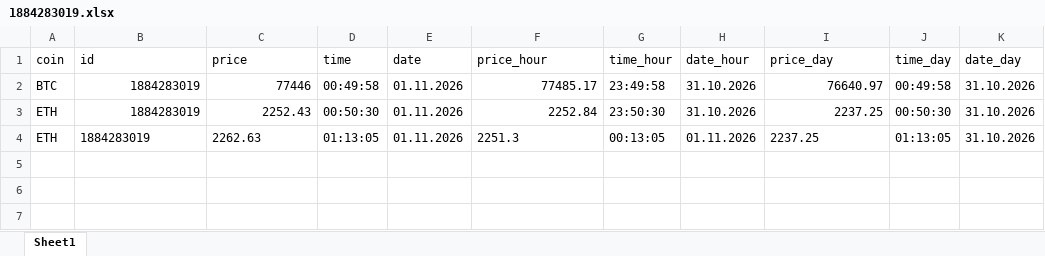
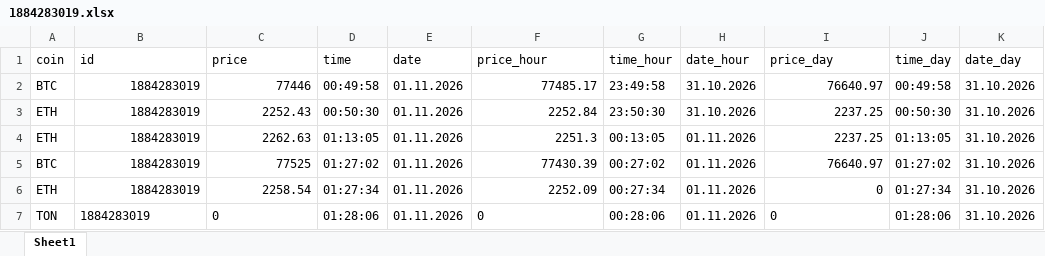
Before and after one commit to cute0catboy/cryptobot, an Excel workbook: data/1884283019.xlsx, sheet Sheet1, drawn as a sheet; values as stored, in another font and other column widths than the file's, no borders; the diff names each change by its address in the sheet, - before the commit and + after, or states it on an @@ line.

```diff
--- a/data/1884283019.xlsx (sheet Sheet1)
+++ b/data/1884283019.xlsx (sheet Sheet1)
-B4:C4 alignment: left
+B4:C4 alignment: right
-F4 alignment: left
+F4 alignment: right
-I4 alignment: left
+I4 alignment: right
+row 5: BTC | 1884283019 | 77525 | 01:27:02 | 01.11.2026 | 77430.39 | 00:27:02 | 01.11.2026 | 76640.97 | 01:27:02 | 31.10.2026
+row 6: ETH | 1884283019 | 2258.54 | 01:27:34 | 01.11.2026 | 2252.09 | 00:27:34 | 01.11.2026 | 0 | 01:27:34 | 31.10.2026
+row 7: TON | 1884283019 | 0 | 01:28:06 | 01.11.2026 | 0 | 00:28:06 | 01.11.2026 | 0 | 01:28:06 | 31.10.2026
```
Also changed, not shown: 2 other files.
